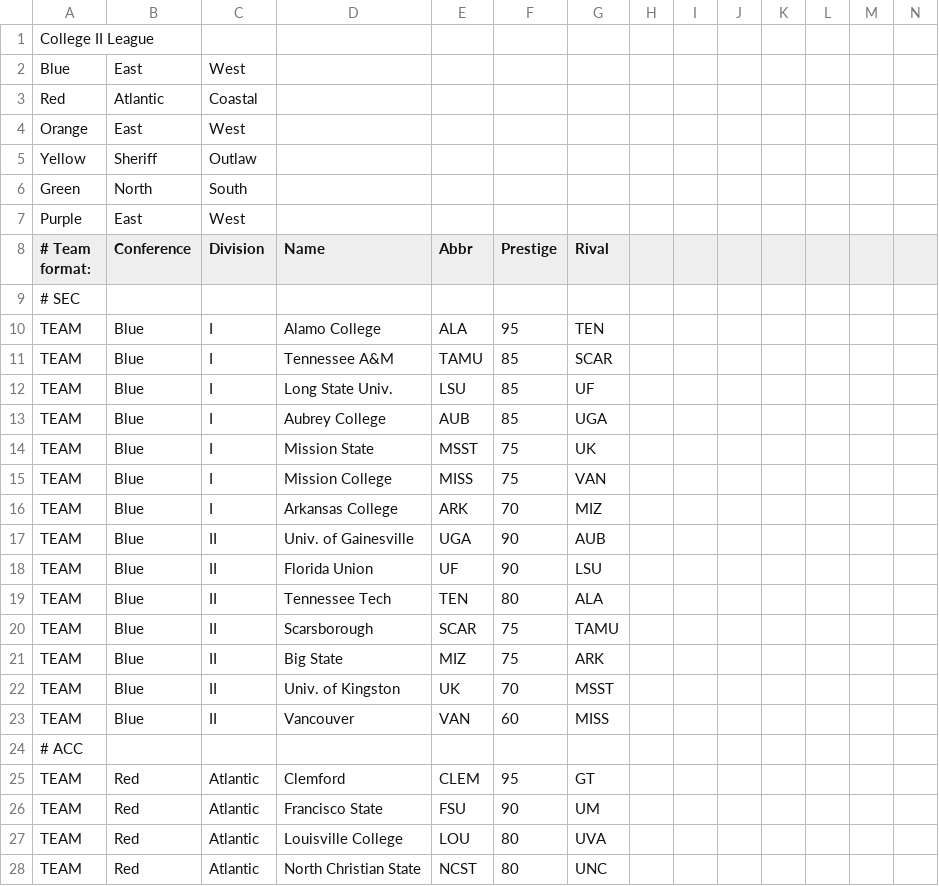
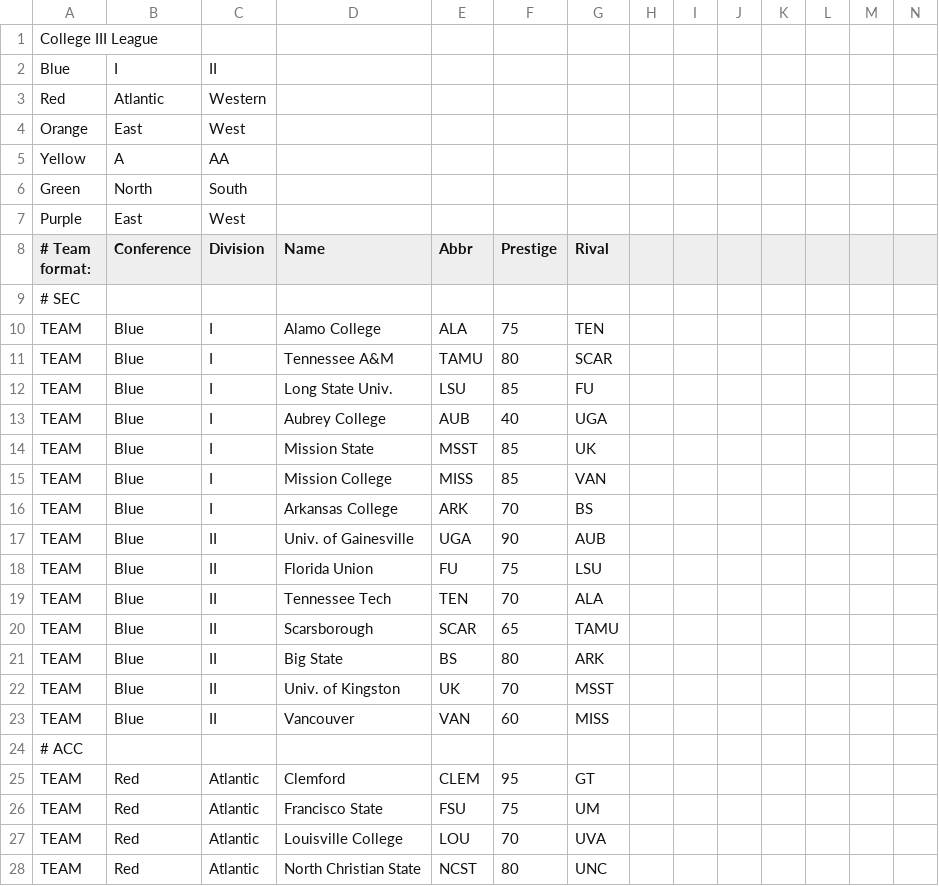
Before and after one commit to herelieszay/CBFII, a CSV file: IHSA Universe.csv, drawn as a sheet; only a part is shown; the diff covers the shown part only.

Commit message:
Update IHSA Universe.csv

```diff
--- a/IHSA Universe.csv
+++ b/IHSA Universe.csv
@@ -1,6 +1,6 @@
-College II League,,,,,,,,,,,,,
-Blue,East,West,,,,,,,,,,,
-Red,Atlantic,Coastal,,,,,,,,,,,
+College III League,,,,,,,,,,,,,
+Blue,I,II,,,,,,,,,,,
+Red,Atlantic,Western,,,,,,,,,,,
 Orange,East,West,,,,,,,,,,,
-Yellow,Sheriff,Outlaw,,,,,,,,,,,
+Yellow,A,AA,,,,,,,,,,,
 Green,North,South,,,,,,,,,,,
@@ -9,14 +9,14 @@ Purple,East,West,,,,,,,,,,,
 # SEC,,,,,,,,,,,,,
-TEAM,Blue,I,Alamo College,ALA,95,TEN,,,,,,,
-TEAM,Blue,I,Tennessee A&M,TAMU,85,SCAR,,,,,,,
-TEAM,Blue,I,Long State Univ.,LSU,85,UF,,,,,,,
-TEAM,Blue,I,Aubrey College,AUB,85,UGA,,,,,,,
-TEAM,Blue,I,Mission State,MSST,75,UK,,,,,,,
-TEAM,Blue,I,Mission College,MISS,75,VAN,,,,,,,
-TEAM,Blue,I,Arkansas College,ARK,70,MIZ,,,,,,,
+TEAM,Blue,I,Alamo College,ALA,75,TEN,,,,,,,
+TEAM,Blue,I,Tennessee A&M,TAMU,80,SCAR,,,,,,,
+TEAM,Blue,I,Long State Univ.,LSU,85,FU,,,,,,,
+TEAM,Blue,I,Aubrey College,AUB,40,UGA,,,,,,,
+TEAM,Blue,I,Mission State,MSST,85,UK,,,,,,,
+TEAM,Blue,I,Mission College,MISS,85,VAN,,,,,,,
+TEAM,Blue,I,Arkansas College,ARK,70,BS,,,,,,,
 TEAM,Blue,II,Univ. of Gainesville,UGA,90,AUB,,,,,,,
-TEAM,Blue,II,Florida Union,UF,90,LSU,,,,,,,
-TEAM,Blue,II,Tennessee Tech,TEN,80,ALA,,,,,,,
-TEAM,Blue,II,Scarsborough,SCAR,75,TAMU,,,,,,,
-TEAM,Blue,II,Big State,MIZ,75,ARK,,,,,,,
+TEAM,Blue,II,Florida Union,FU,75,LSU,,,,,,,
+TEAM,Blue,II,Tennessee Tech,TEN,70,ALA,,,,,,,
+TEAM,Blue,II,Scarsborough,SCAR,65,TAMU,,,,,,,
+TEAM,Blue,II,Big State,BS,80,ARK,,,,,,,
 TEAM,Blue,II,Univ. of Kingston,UK,70,MSST,,,,,,,
@@ -25,4 +25,4 @@ TEAM,Blue,II,Vancouver,VAN,60,MISS,,,,,,,
 TEAM,Red,Atlantic,Clemford,CLEM,95,GT,,,,,,,
-TEAM,Red,Atlantic,Francisco State,FSU,90,UM,,,,,,,
-TEAM,Red,Atlantic,Louisville College,LOU,80,UVA,,,,,,,
+TEAM,Red,Atlantic,Francisco State,FSU,75,UM,,,,,,,
+TEAM,Red,Atlantic,Louisville College,LOU,70,UVA,,,,,,,
 TEAM,Red,Atlantic,North Christian State,NCST,80,UNC,,,,,,,
```
Also changed, not shown: 40 edited cells elsewhere in this file.
